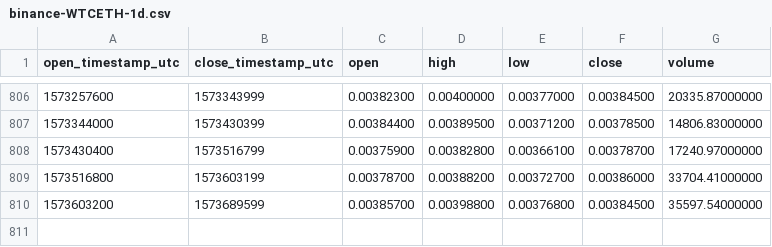
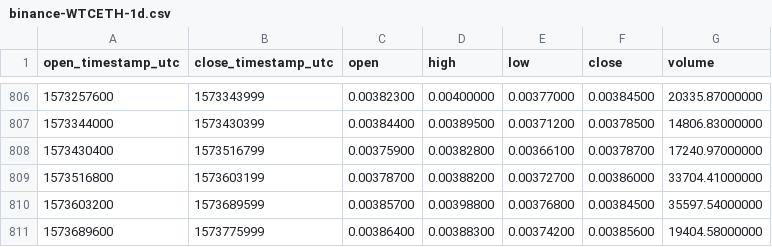
Before and after one commit to cryptobigbro/binance-WTCETH, a CSV file: binance-WTCETH-1d.csv, drawn as a sheet; only a part is shown, gaps mark what is left out.

Commit message:
Update OHLCV data.

```diff
--- a/binance-WTCETH-1d.csv
+++ b/binance-WTCETH-1d.csv
@@ -810 +810,2 @@ open_timestamp_utc,close_timestamp_utc,open,high,low,close,volume
 1573603200,1573689599,0.00385700,0.00398800,0.00376800,0.00384500,35597.54000000
+1573689600,1573775999,0.00386400,0.00388300,0.00374200,0.00385600,19404.58000000
```
Also changed, not shown: 1 other file.
